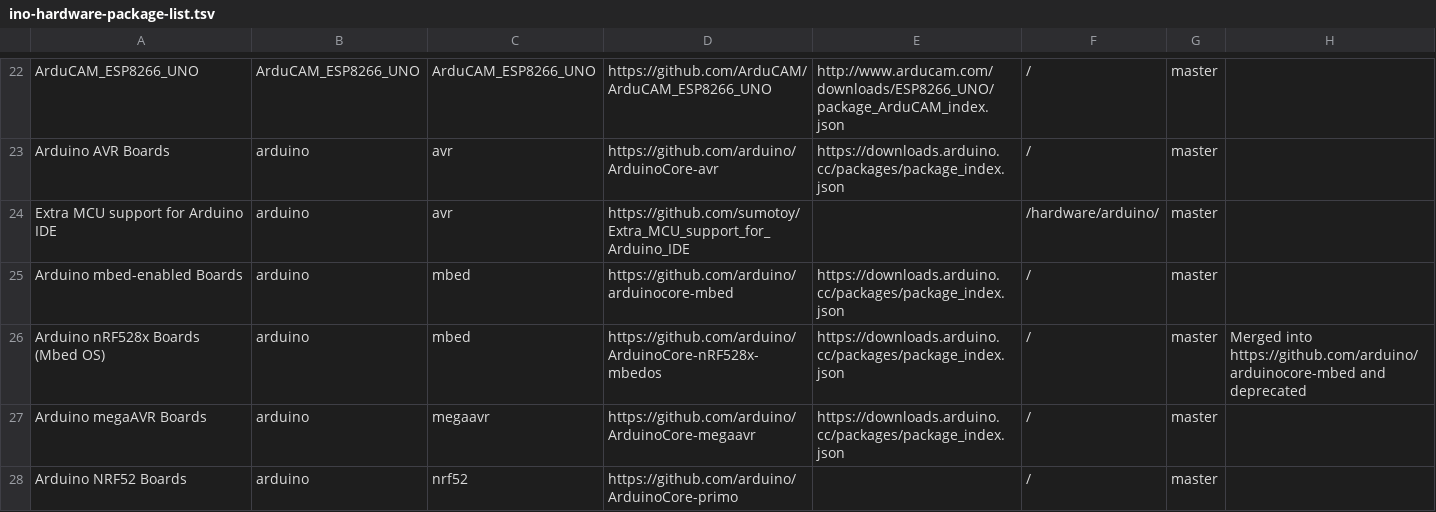
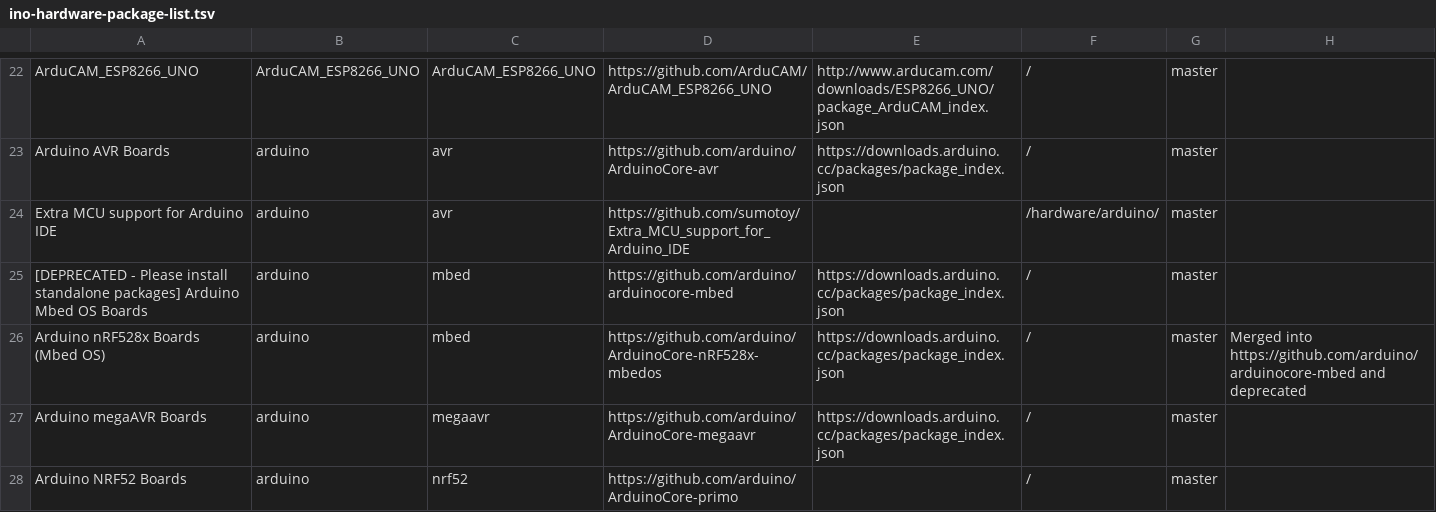
Before and after one commit to per1234/inoplatforms, a TSV file: ino-hardware-package-list.tsv, drawn as a sheet; only a part is shown, gaps mark what is left out.

Commit message:
Update platform name of arduino:mbed
The name was changed to reflect its deprecation.

```diff
--- a/ino-hardware-package-list.tsv
+++ b/ino-hardware-package-list.tsv
@@ -24,3 +24,3 @@ Arduino AVR Boards	arduino	avr	https://github.com/arduino/ArduinoCore-avr	https:
 Extra MCU support for Arduino IDE	arduino	avr	https://github.com/sumotoy/Extra_MCU_support_for_Arduino_IDE		/hardware/arduino/	master	
-Arduino mbed-enabled Boards	arduino	mbed	https://github.com/arduino/arduinocore-mbed	https://downloads.arduino.cc/packages/package_index.json	/	master	
+[DEPRECATED - Please install standalone packages] Arduino Mbed OS Boards	arduino	mbed	https://github.com/arduino/arduinocore-mbed	https://downloads.arduino.cc/packages/package_index.json	/	master	
 Arduino nRF528x Boards (Mbed OS)	arduino	mbed	https://github.com/arduino/ArduinoCore-nRF528x-mbedos	https://downloads.arduino.cc/packages/package_index.json	/	master	Merged into https://github.com/arduino/arduinocore-mbed and deprecated
```
